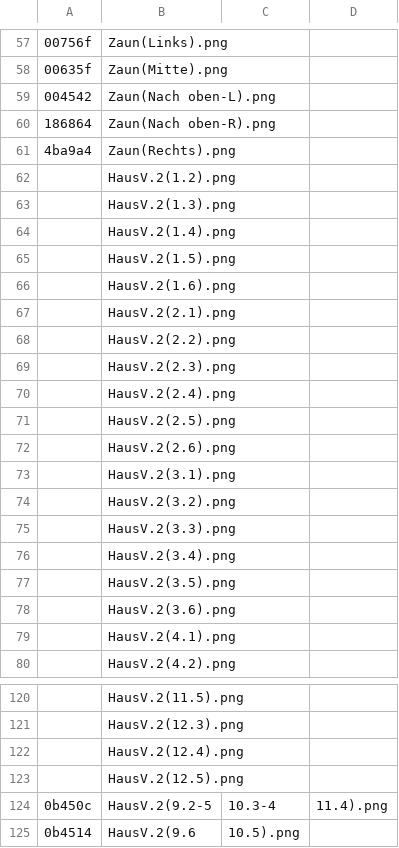
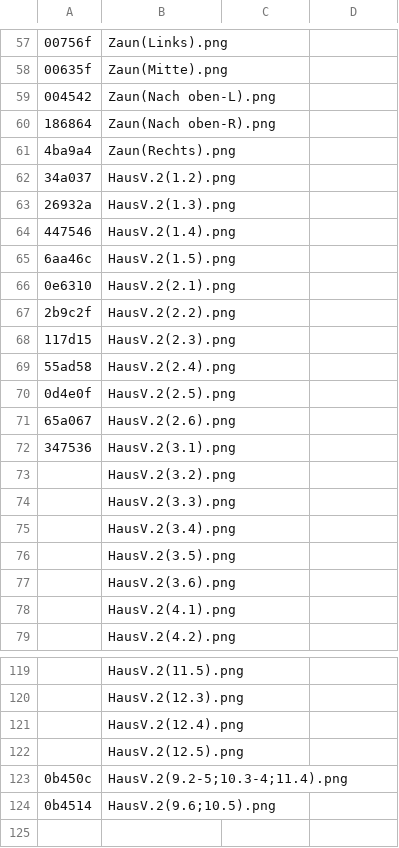
Before and after one commit to Water-Melon-Ice/Game, a CSV file: defaultresources/worlds/start/colorcodes.csv, drawn as a sheet; only a part is shown, gaps mark what is left out; removed rows and columns are numbered as before the commit, all else as after; the diff names each change by its address in the sheet, - before the commit and + after, or states it on an @@ line.

Commit message:
Update colorcodes.csv

```diff
--- a/defaultresources/worlds/start/colorcodes.csv
+++ b/defaultresources/worlds/start/colorcodes.csv
-A62: (empty)
+A62: 34a037
-A63: (empty)
+A63: 26932a
-A64: (empty)
+A64: 447546
-A65: (empty)
+A65: 6aa46c
-row 66:  | HausV.2(1.6).png
-A66: (empty)
+A66: 0e6310
-A67: (empty)
+A67: 2b9c2f
-A68: (empty)
+A68: 117d15
-A69: (empty)
+A69: 55ad58
-A70: (empty)
+A70: 0d4e0f
-A71: (empty)
+A71: 65a067
-A72: (empty)
+A72: 347536
-row 124: 0b450c | HausV.2(9.2-5 | 10.3-4 | 11.4).png
-row 125: 0b4514 | HausV.2(9.6 | 10.5).png
+row 123: 0b450c | HausV.2(9.2-5;10.3-4;11.4).png
+row 124: 0b4514 | HausV.2(9.6;10.5).png
```
